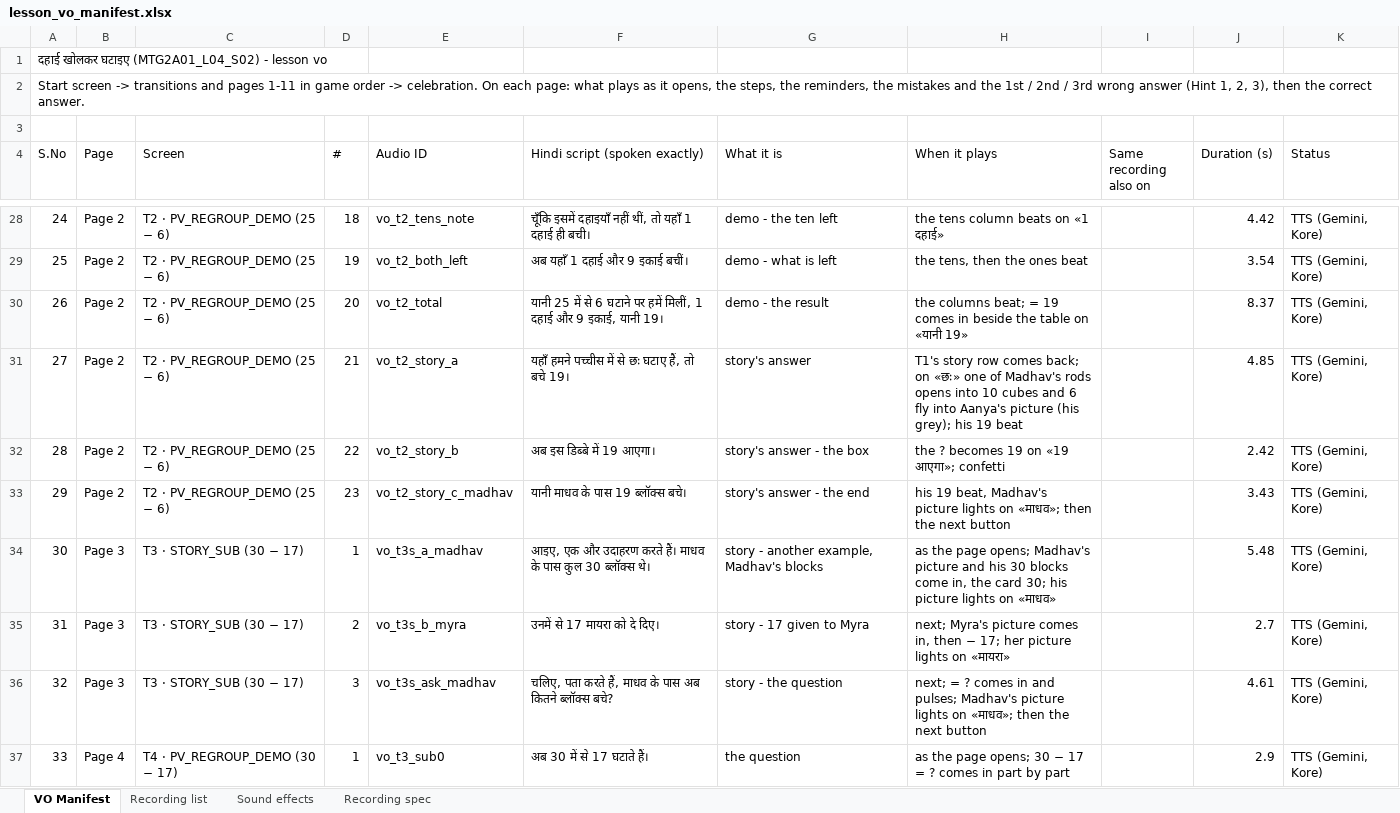
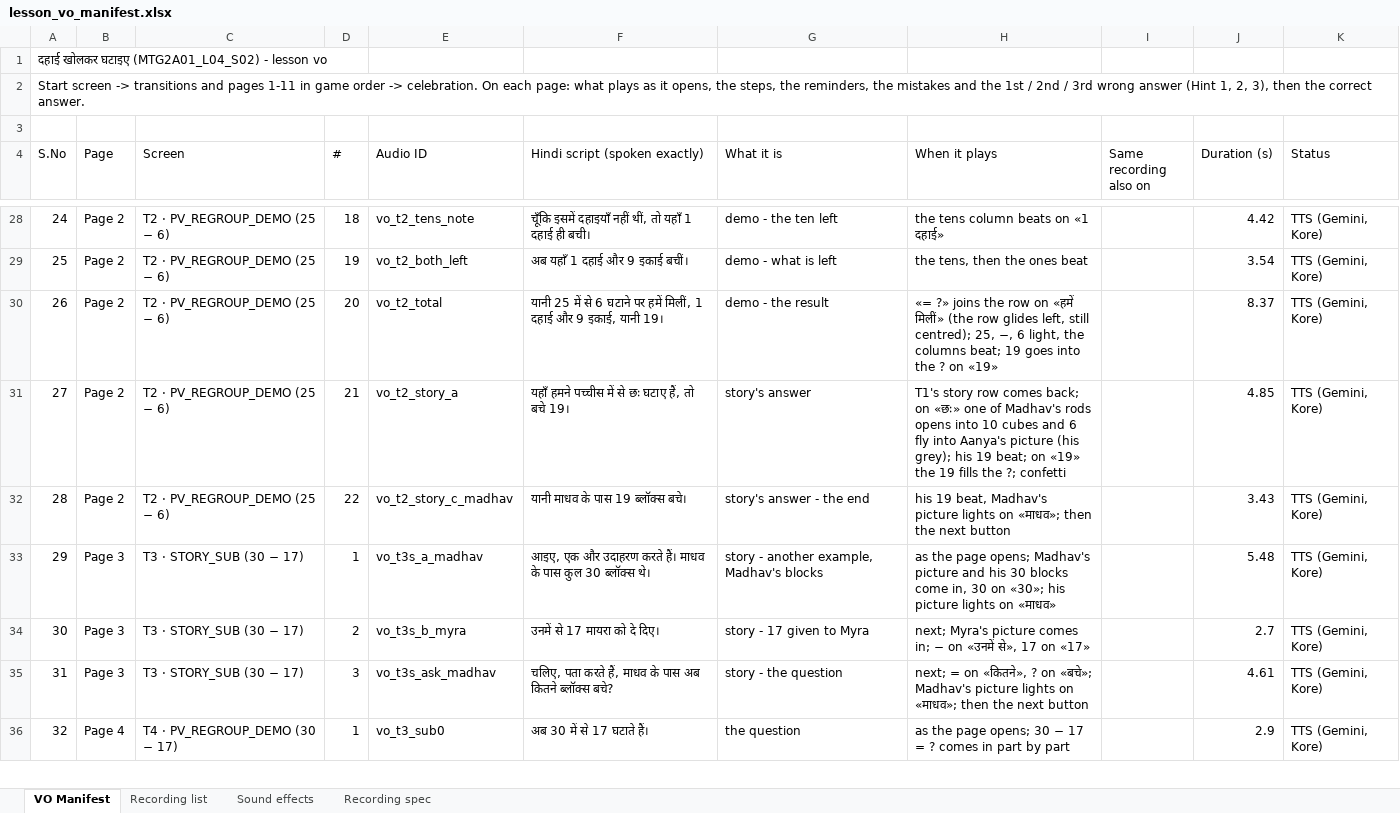
Before and after one commit to CodeWithPiyush0/MTG2A01_L04_S02-File7-Maths-, an Excel workbook: lesson_vo_manifest.xlsx, sheet VO Manifest, drawn as a sheet; only a part is shown, gaps mark what is left out; values as stored, in another font and other column widths than the file's, no cell formats; removed rows and columns are numbered as before the commit, all else as after; the diff covers the shown part only; the diff names each change by its address in the sheet, - before the commit and + after, or states it on an @@ line.

```diff
--- a/lesson_vo_manifest.xlsx (sheet VO Manifest)
+++ b/lesson_vo_manifest.xlsx (sheet VO Manifest)
-H30 (When it plays): the columns beat; = 19 comes in beside the table on «यानी 19»
+H30 (When it plays): «= ?» joins the row on «हमें मिलीं» (the row glides left, still centred); 25, −, 6 light, the columns beat; 19 goes into the ? on «19»
-H31 (When it plays): …his 19 beat
+H31 (When it plays): …his 19 beat; on «19» the 19 fills the ?; confetti
-row 32: 28 | Page 2 | T2 · PV_REGROUP_DEMO (25 − 6) | 22 | vo_t2_story_b | अब इस डिब्बे में 19 आएगा। | story's answer - the box | the ? becomes 19 on «19 आएगा»; confetti |  | 2.42 | TTS (Gemini, Kore)
@@ column A (S.No) renumbered from row 32 down @@
-D32 (#): 23
+D32 (#): 22
-H33 (When it plays): …come in, the card 30; his picture…
+H33 (When it plays): …come in, 30 on «30»; his picture…
-H34 (When it plays): …picture comes in, then − 17; her picture lights on «मायरा»
+H34 (When it plays): …picture comes in; − on «उनमें से», 17 on «17»
-H35 (When it plays): next; = ? comes in and pulses; Madhav's picture…
+H35 (When it plays): next; = on «कितने», ? on «बचे»; Madhav's picture…
```
Also changed, not shown: 1 removed row and 13 edited cells elsewhere in this sheet, sheet Recording list, sheet Recording spec, cell formats, 9 other files.
